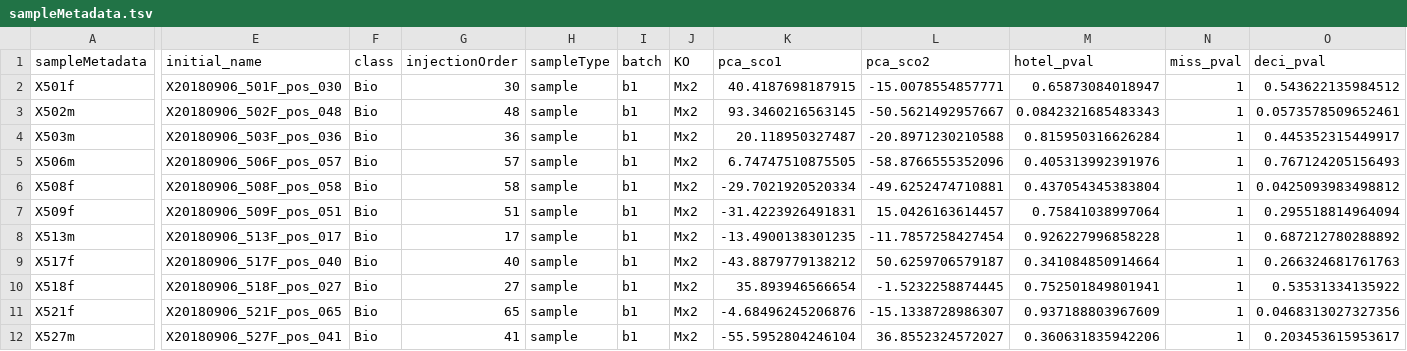
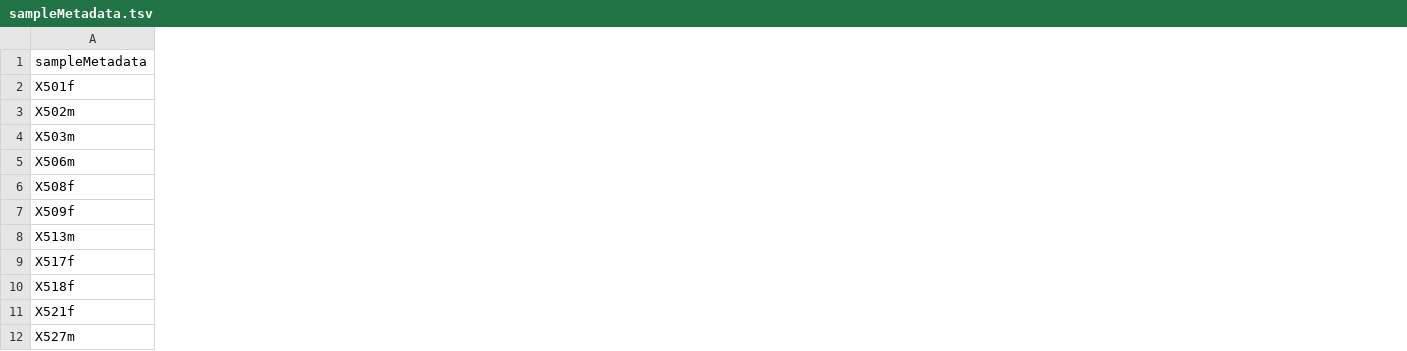
Before and after one commit to ProMetIS/ProMetIS, a TSV file: inst/extdata/2_post_processed/metabolomics_liver_c18hyper_pos/sampleMetadata.tsv, drawn as a sheet; only a part is shown, gaps mark what is left out; the diff names each change by its address in the sheet, - before the commit and + after, or states it on an @@ line.

```diff
--- a/inst/extdata/2_post_processed/metabolomics_liver_c18hyper_pos/sampleMetadata.tsv
+++ b/inst/extdata/2_post_processed/metabolomics_liver_c18hyper_pos/sampleMetadata.tsv
-column E (initial_name), rows 2-12: X20180906_501F_pos_030 | X20180906_502F_pos_048 | X20180906_503F_pos_036 | X20180906_506F_pos_057 | X20180906_508F_pos_058 | X20180906_509F_pos_051 | X20180906_513F_pos_017 | X20180906_517F_pos_040 | X20180906_518F_pos_027 | X20180906_521F_pos_065 | X20180906_527F_pos_041
-column F (class), rows 2-12: all Bio
-column G (injectionOrder), rows 2-12: 30 | 48 | 36 | 57 | 58 | 51 | 17 | 40 | 27 | 65 | 41
-column H (sampleType), rows 2-12: all sample
-column I (batch), rows 2-12: all b1
-column J (KO), rows 2-12: all Mx2
-column K (pca_sco1), rows 2-12: 40.4187698187915 | 93.3460216563145 | 20.118950327487 | 6.74747510875505 | -29.7021920520334 | -31.4223926491831 | -13.4900138301235 | -43.8879779138212 | 35.893946566654 | -4.68496245206876 | -55.5952804246104
-column L (pca_sco2), rows 2-12: -15.0078554857771 | -50.5621492957667 | -20.8971230210588 | -58.8766555352096 | -49.6252474710881 | 15.0426163614457 | -11.7857258427454 | 50.6259706579187 | -1.5232258874445 | -15.1338728986307 | 36.8552324572027
-column M (hotel_pval), rows 2-12: 0.65873084018947 | 0.0842321685483343 | 0.815950316626284 | 0.405313992391976 | 0.437054345383804 | 0.75841038997064 | 0.926227996858228 | 0.341084850914664 | 0.752501849801941 | 0.937188803967609 | 0.360631835942206
-column N (miss_pval), rows 2-12: all 1
-column O (deci_pval), rows 2-12: 0.543622135984512 | 0.0573578509652461 | 0.445352315449917 | 0.767124205156493 | 0.0425093983498812 | 0.295518814964094 | 0.687212780288892 | 0.266324681761763 | 0.53531334135922 | 0.0468313027327356 | 0.203453615953617
```
Also changed, not shown: inst/extdata/2_post_processed/metabolomics_liver_hilic_neg/sampleMetadata.tsv, inst/extdata/2_post_processed/metabolomics_plasma_c18hyper_pos/sampleMetadata.tsv, 22 other files.
